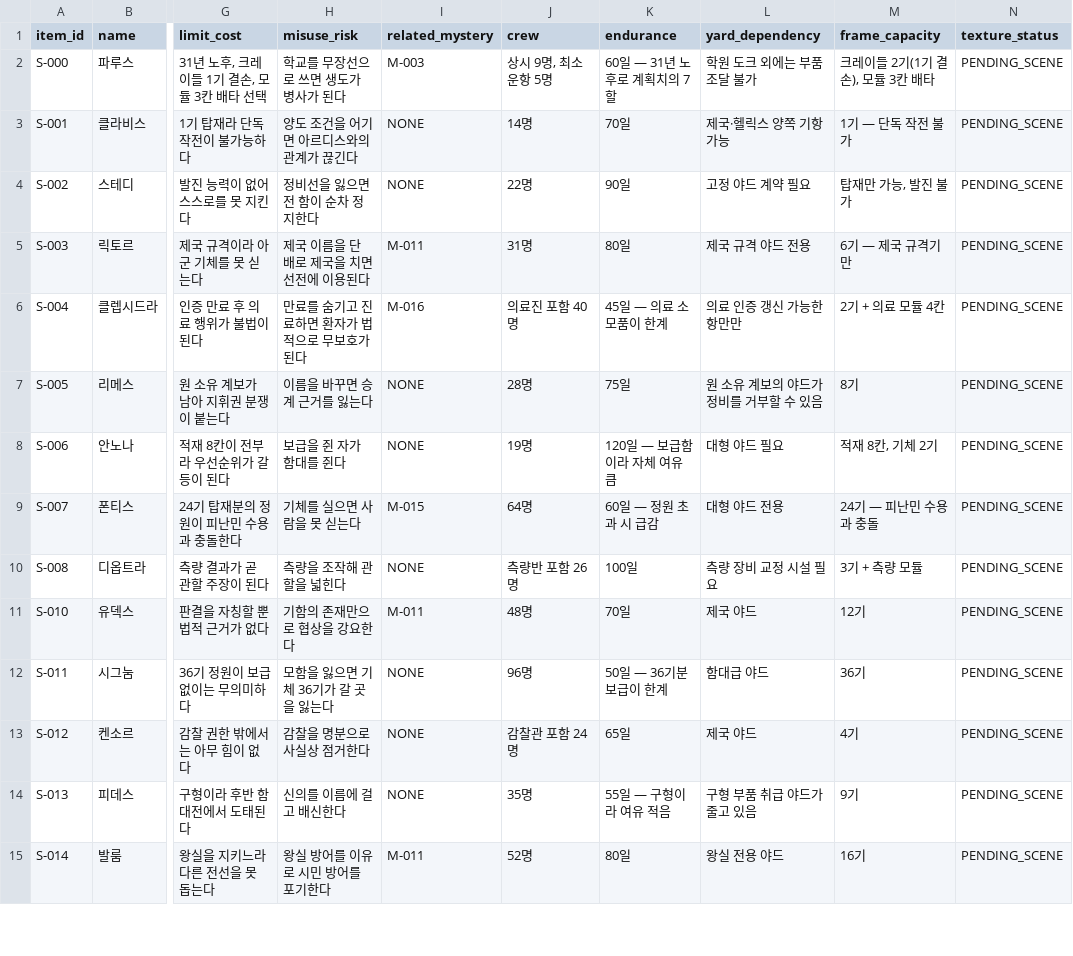
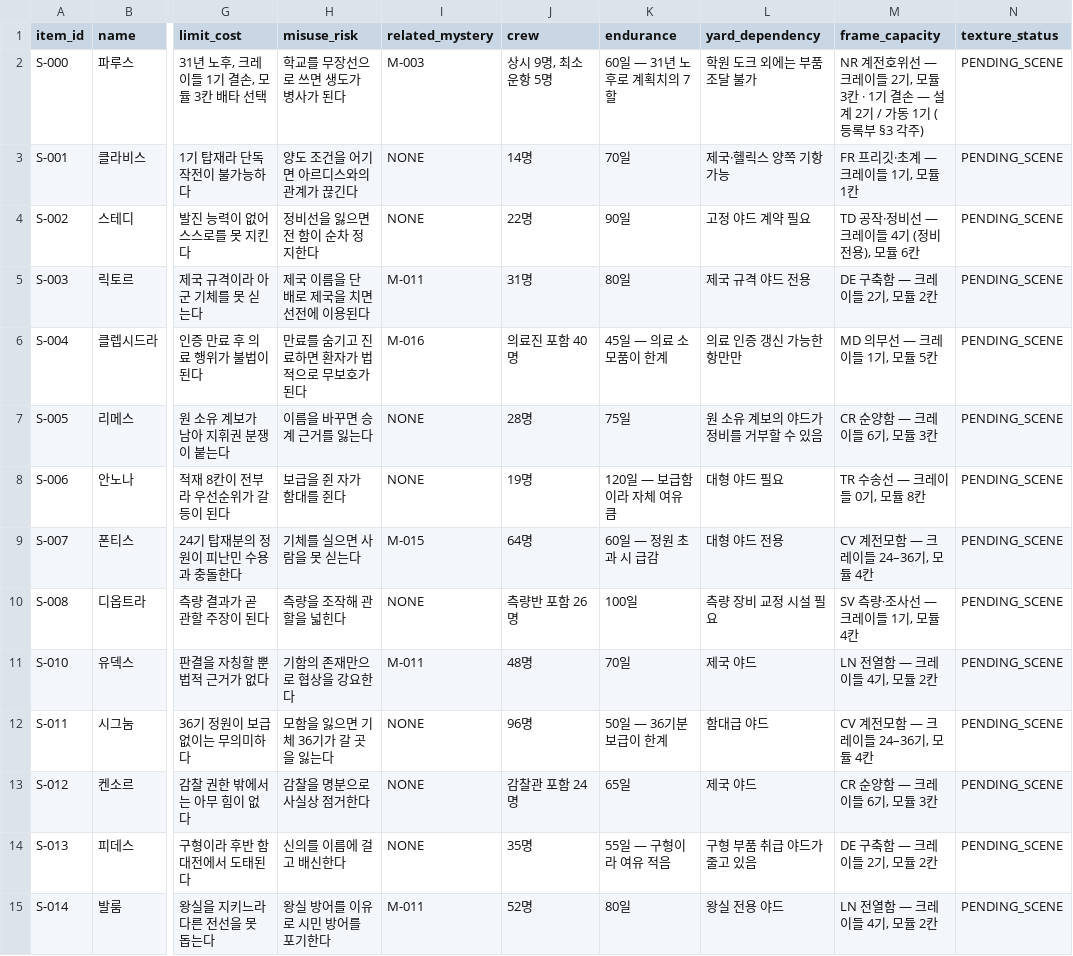
Before and after one commit to storm-credit/galactic-legacy-archive, a CSV file: docs/06_hardware/data/anchor-fields-hulls-v1.csv, drawn as a sheet; only a part is shown, gaps mark what is left out; the diff covers the shown part only; the diff names each change by its address in the sheet, - before the commit and + after, or states it on an @@ line.

```diff
--- a/docs/06_hardware/data/anchor-fields-hulls-v1.csv
+++ b/docs/06_hardware/data/anchor-fields-hulls-v1.csv
-M2 (frame_capacity): 크레이들 2기(1기 결손), 모듈 3칸 배타
+M2 (frame_capacity): NR 계전호위선 — 크레이들 2기, 모듈 3칸 · 1기 결손 — 설계 2기 / 가동 1기 (등록부 §3 각주)
-M3 (frame_capacity): 1기 — 단독 작전 불가
+M3 (frame_capacity): FR 프리깃·초계 — 크레이들 1기, 모듈 1칸
-M4 (frame_capacity): 탑재만 가능, 발진 불가
+M4 (frame_capacity): TD 공작·정비선 — 크레이들 4기 (정비 전용), 모듈 6칸
-M5 (frame_capacity): 6기 — 제국 규격기만
+M5 (frame_capacity): DE 구축함 — 크레이들 2기, 모듈 2칸
-M6 (frame_capacity): 2기 + 의료 모듈 4칸
+M6 (frame_capacity): MD 의무선 — 크레이들 1기, 모듈 5칸
-M7 (frame_capacity): 8기
+M7 (frame_capacity): CR 순양함 — 크레이들 6기, 모듈 3칸
-M8 (frame_capacity): 적재 8칸, 기체 2기
+M8 (frame_capacity): TR 수송선 — 크레이들 0기, 모듈 8칸
-M9 (frame_capacity): 24기 — 피난민 수용과 충돌
+M9 (frame_capacity): CV 계전모함 — 크레이들 24–36기, 모듈 4칸
-M10 (frame_capacity): 3기 + 측량 모듈
+M10 (frame_capacity): SV 측량·조사선 — 크레이들 1기, 모듈 4칸
-M11 (frame_capacity): 12기
+M11 (frame_capacity): LN 전열함 — 크레이들 4기, 모듈 2칸
-M12 (frame_capacity): 36기
+M12 (frame_capacity): CV 계전모함 — 크레이들 24–36기, 모듈 4칸
-M13 (frame_capacity): 4기
+M13 (frame_capacity): CR 순양함 — 크레이들 6기, 모듈 3칸
-M14 (frame_capacity): 9기
+M14 (frame_capacity): DE 구축함 — 크레이들 2기, 모듈 2칸
-M15 (frame_capacity): 16기
+M15 (frame_capacity): LN 전열함 — 크레이들 4기, 모듈 2칸
```
Also changed, not shown: 28 edited cells elsewhere in this file, docs/02_world/data/anchor-fields-places-v1.csv, docs/06_hardware/data/anchor-fields-weapons-v1.csv, 1 other file.
